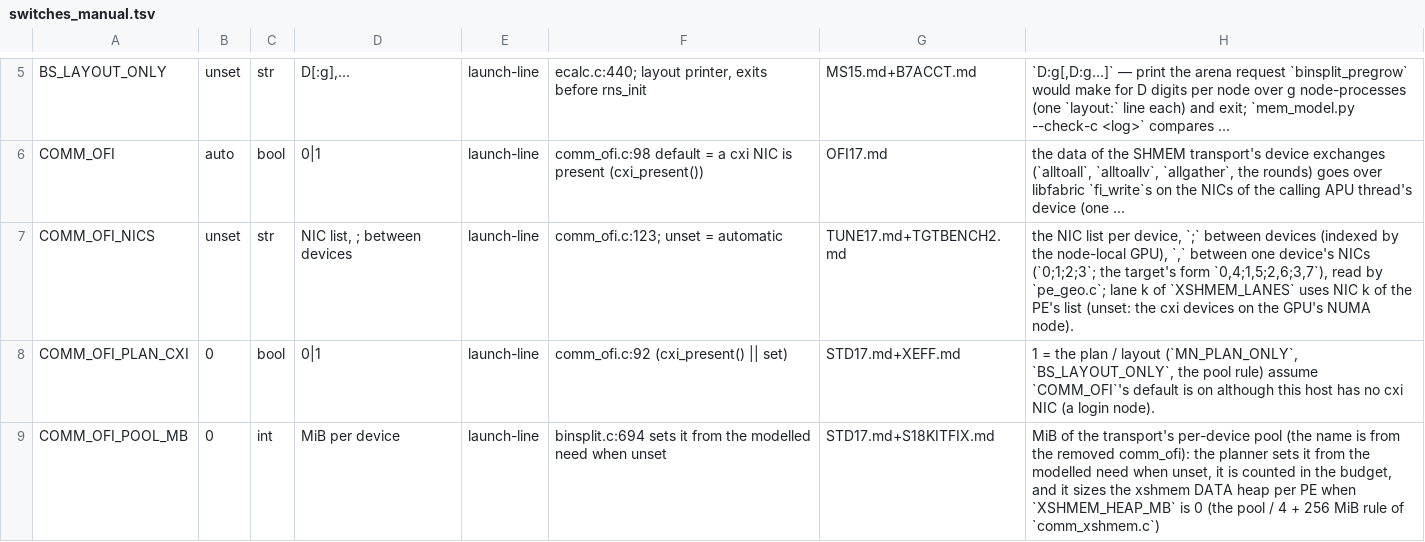
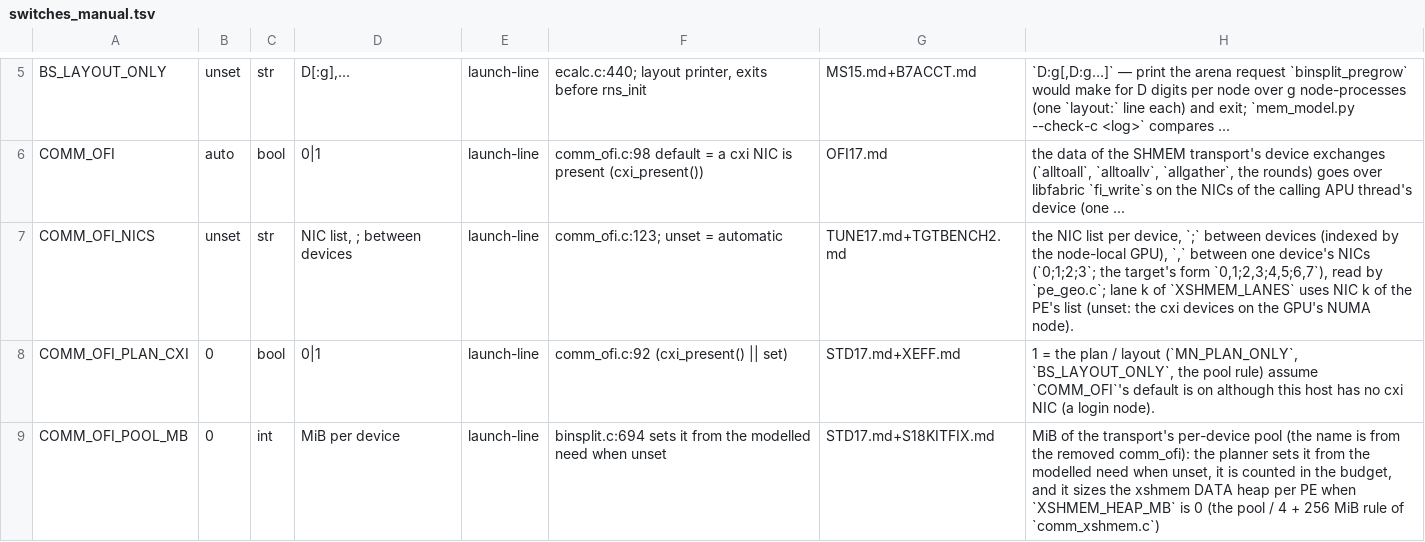
Before and after one commit to cecoppola/ntt, a TSV file: ecalc/switches_manual.tsv, drawn as a sheet; only a part is shown, gaps mark what is left out.

```diff
--- a/ecalc/switches_manual.tsv
+++ b/ecalc/switches_manual.tsv
@@ -6,3 +6,3 @@ BS_LAYOUT_ONLY	unset	str	D[:g],...	launch-line	ecalc.c:440; layout printer, exit
 COMM_OFI	auto	bool	0|1	launch-line	comm_ofi.c:98 default = a cxi NIC is present (cxi_present())	OFI17.md	the data of the SHMEM transport's device exchanges (`alltoall`, `alltoallv`, `allgather`, the rounds) goes over libfabric `fi_write`s on the NICs of the calling APU thread's device (one ...
-COMM_OFI_NICS	unset	str	NIC list, ; between devices	launch-line	comm_ofi.c:123; unset = automatic	TUNE17.md+TGTBENCH2.md	the NIC list per device, `;` between devices (indexed by the node-local GPU), `,` between one device's NICs (`0;1;2;3`; the target's form `0,4;1,5;2,6;3,7`), read by `pe_geo.c`; lane k of `XSHMEM_LANES` uses NIC k of the PE's list (unset: the cxi devices on the GPU's NUMA node).
+COMM_OFI_NICS	unset	str	NIC list, ; between devices	launch-line	comm_ofi.c:123; unset = automatic	TUNE17.md+TGTBENCH2.md	the NIC list per device, `;` between devices (indexed by the node-local GPU), `,` between one device's NICs (`0;1;2;3`; the target's form `0,1;2,3;4,5;6,7`), read by `pe_geo.c`; lane k of `XSHMEM_LANES` uses NIC k of the PE's list (unset: the cxi devices on the GPU's NUMA node).
 COMM_OFI_PLAN_CXI	0	bool	0|1	launch-line	comm_ofi.c:92 (cxi_present() || set)	STD17.md+XEFF.md	1 = the plan / layout (`MN_PLAN_ONLY`, `BS_LAYOUT_ONLY`, the pool rule) assume `COMM_OFI`'s default is on although this host has no cxi NIC (a login node).
```
Also changed, not shown: 9 other files.
